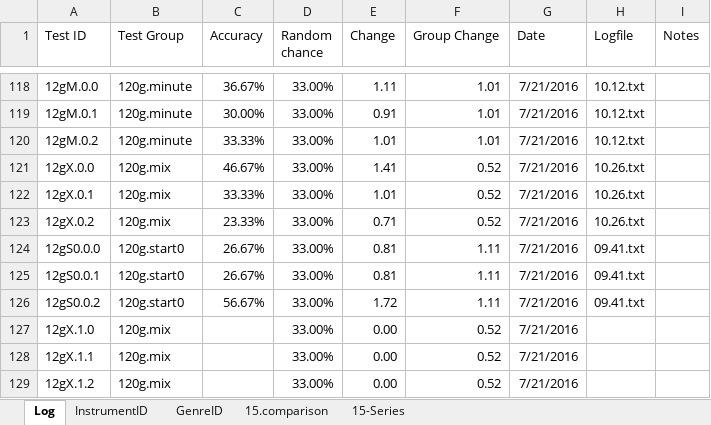
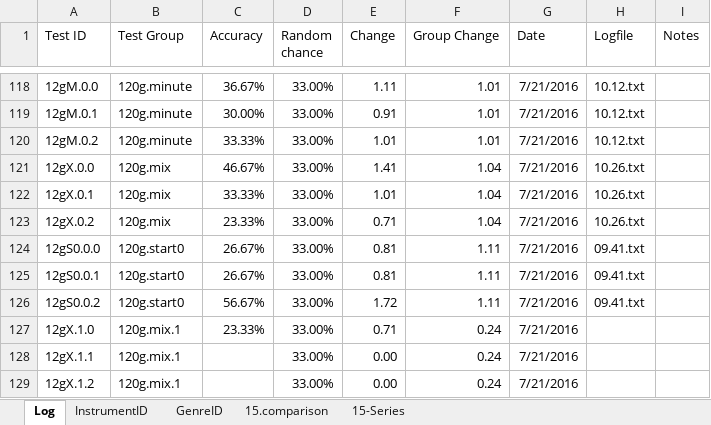
Before and after one commit to grey280/nAud, an Excel workbook: logs/Experiment Log.xlsx, sheet Log, drawn as a sheet; only a part is shown, gaps mark what is left out; values as stored, in another font and other column widths than the file's, no borders; conditional formats not drawn; the diff names each change by its address in the sheet, - before the commit and + after, or states it on an @@ line.

Commit message:
Log experiment

```diff
--- a/logs/Experiment Log.xlsx (sheet Log)
+++ b/logs/Experiment Log.xlsx (sheet Log)
-F121:F123 (Group Change): 0.52
+F121:F123 (Group Change): 1.04
-B127:B129 (Test Group): 120g.mix
+B127:B129 (Test Group): 120g.mix.1
-C127 (Accuracy): (empty)
+C127 (Accuracy): 23.33%
-E127 (Change): 0.00
+E127 (Change): 0.71
-F127:F129 (Group Change): 0.52
+F127:F129 (Group Change): 0.24
```
